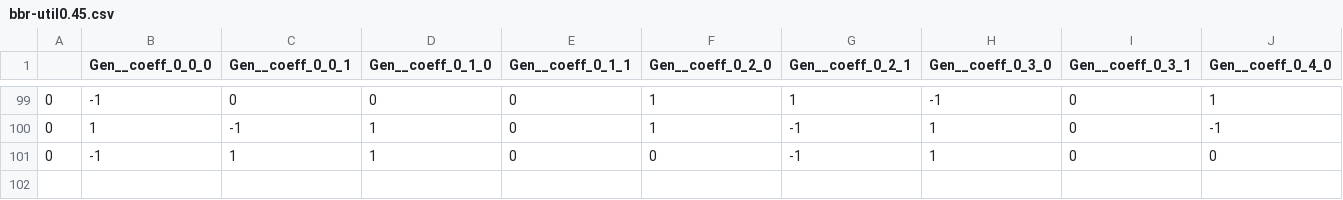
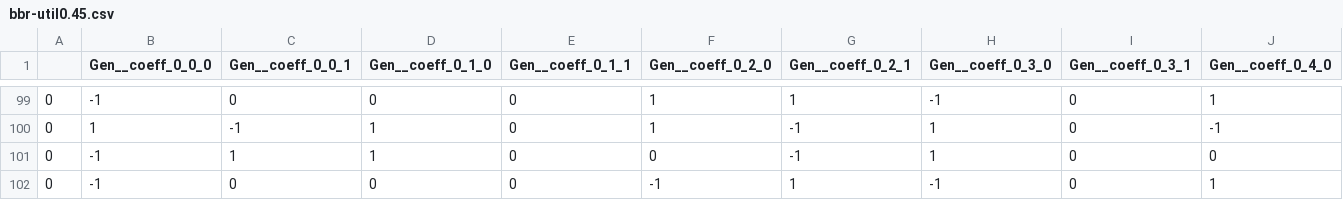
Before and after one commit to 108anup/ccmatic, a CSV file: logs/assumptions_that_fix_cca-ideal_verifier--monotonic/bbr-util0.45.csv, drawn as a sheet; only a part is shown, gaps mark what is left out; rows hold the shown columns only; the diff names each change by its address in the sheet, - before the commit and + after, or states it on an @@ line.

```diff
--- a/logs/assumptions_that_fix_cca-ideal_verifier--monotonic/bbr-util0.45.csv
+++ b/logs/assumptions_that_fix_cca-ideal_verifier--monotonic/bbr-util0.45.csv
+row 102: 0 | -1 | 0 | 0 | 0 | -1 | 1 | -1 | 0 | 1
```
Also changed, not shown: logs/assumptions_that_fix_cca--monotonic/bbr-ref_paced-util0.45.csv, logs/assumptions_that_fix_cca-ideal_verifier/bbr-util0.1.csv, 34 other files.
